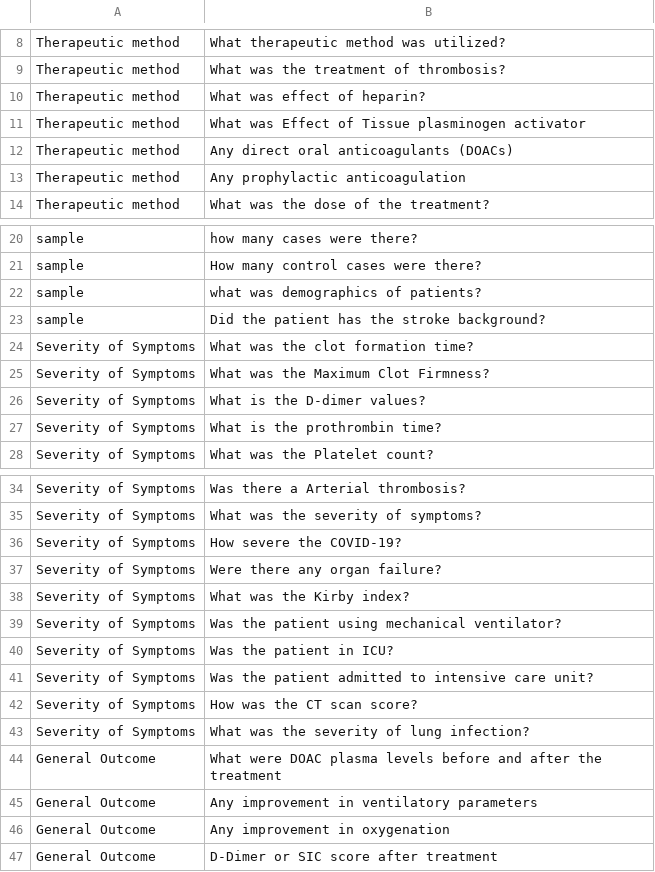
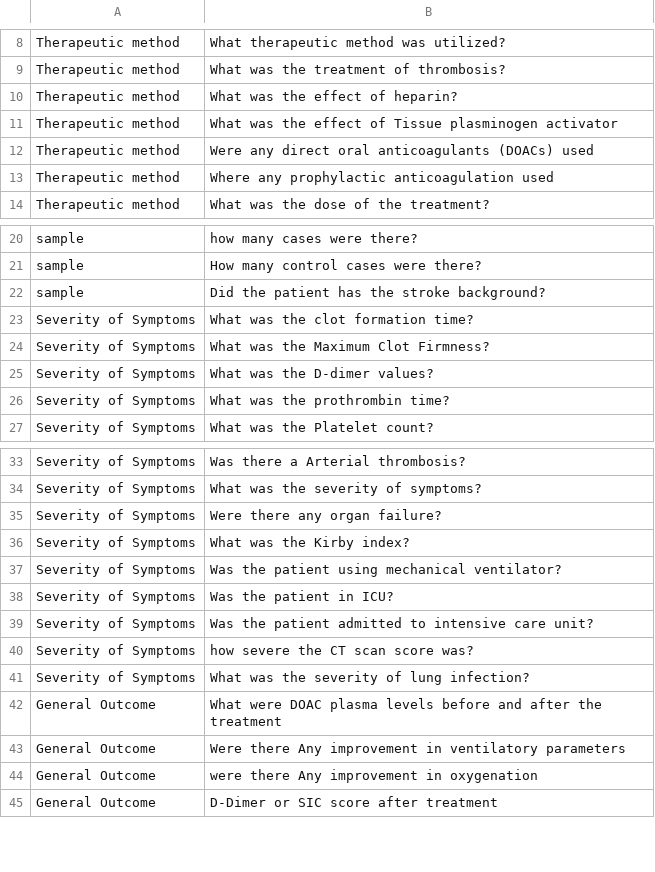
Before and after one commit to yejinjkim/auto-review, a CSV file: data/task1/questions_structured.csv, drawn as a sheet; only a part is shown, gaps mark what is left out; removed rows and columns are numbered as before the commit, all else as after; the diff names each change by its address in the sheet, - before the commit and + after, or states it on an @@ line.

Commit message:
clean up question-answering

```diff
--- a/data/task1/questions_structured.csv
+++ b/data/task1/questions_structured.csv
-B10: What was effect of heparin?
+B10: What was the effect of heparin?
-B11: What was Effect of Tissue…
+B11: What was the effect of Tissue…
-B12: Any direct oral anticoagulants (DOACs)
+B12: Were any direct oral anticoagulants (DOACs) used
-B13: Any prophylactic anticoagulation
+B13: Where any prophylactic anticoagulation used
-row 22: sample | what was demographics of patients?
-B25: What is the D-dimer values?
+B25: What was the D-dimer values?
-B26: What is the prothrombin time?
+B26: What was the prothrombin time?
-row 36: Severity of Symptoms | How severe the COVID-19?
-B40: How was the CT scan score?
+B40: how severe the CT scan score was?
-B43: Any improvement…
+B43: Were there Any improvement…
-B44: Any improvement in oxygenation
+B44: were there Any improvement in oxygenation
```
Also changed, not shown: 2 other files.
